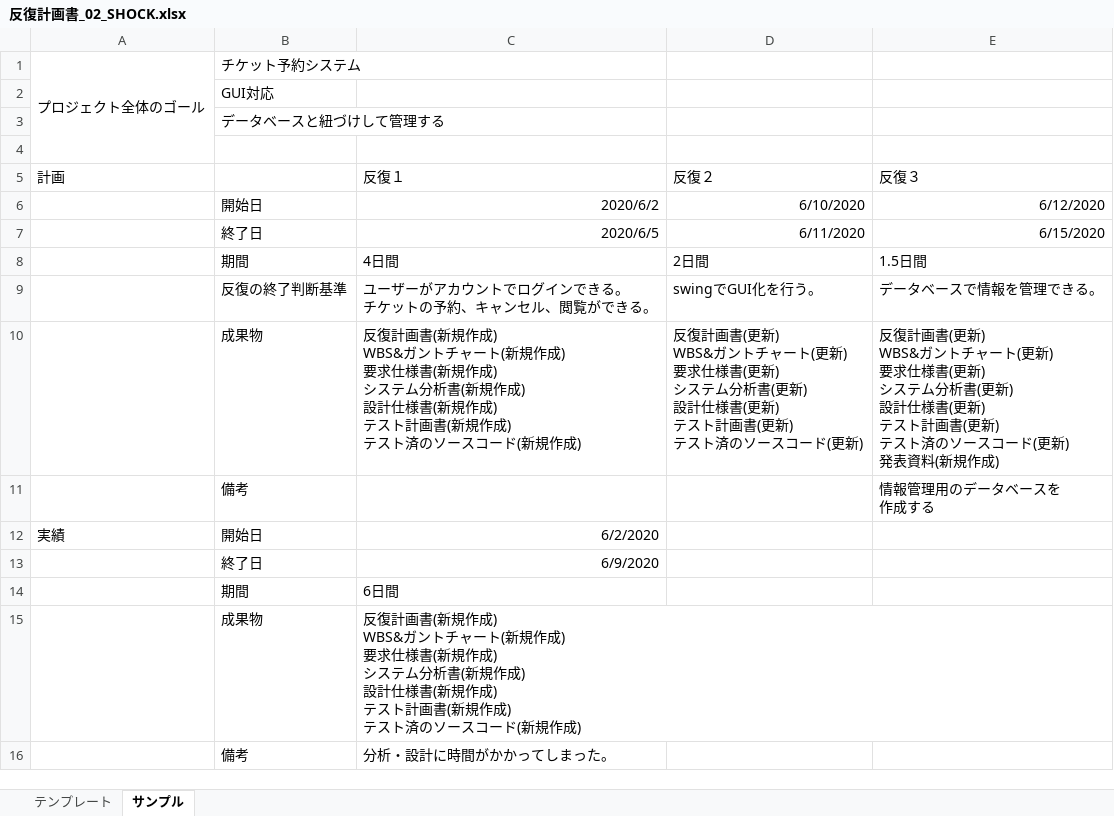
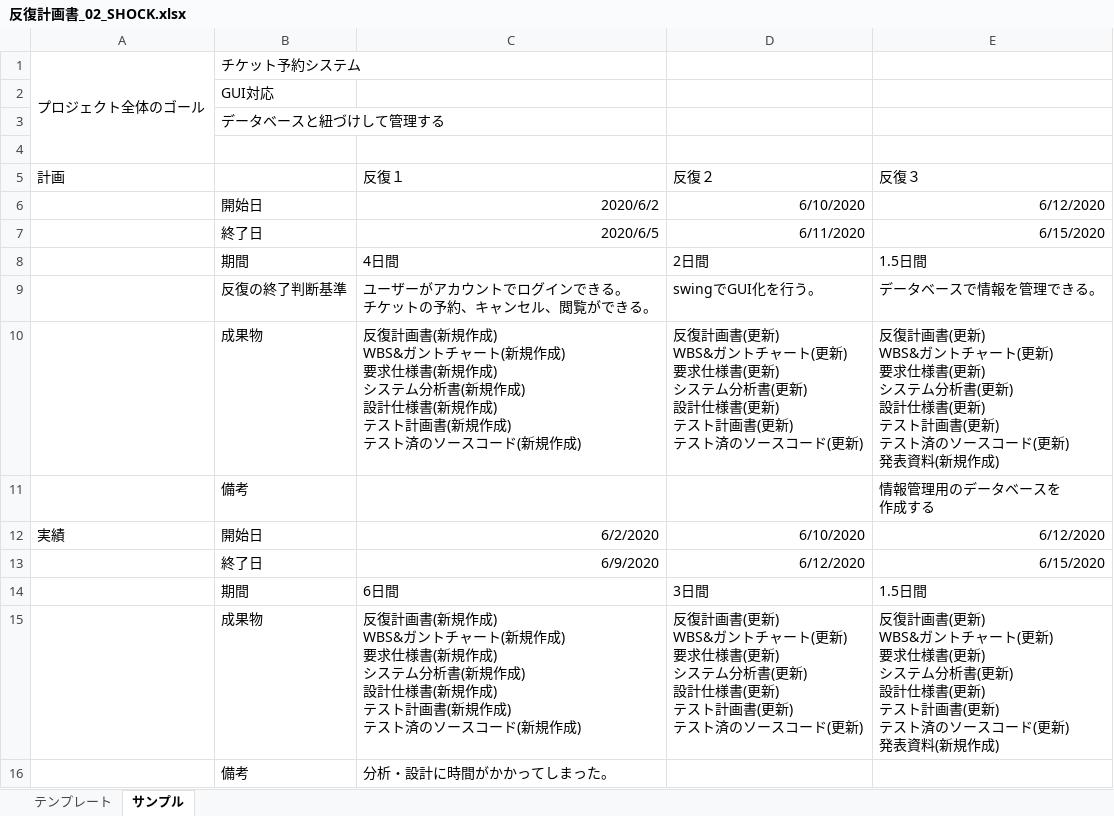
Before and after one commit to s-oishi/testRepo02, an Excel workbook: 第二反復/01計画/反復計画書_02_SHOCK.xlsx, sheet サンプル, drawn as a sheet; values as stored, in another font and other column widths than the file's, no borders; ↵ is a line break in a cell; the diff names each change by its address in the sheet, - before the commit and + after, or states it on an @@ line.

Commit message:
6/15

```diff
--- a/第二反復/01計画/反復計画書_02_SHOCK.xlsx (sheet サンプル)
+++ b/第二反復/01計画/反復計画書_02_SHOCK.xlsx (sheet サンプル)
-D12 (反復２): (empty)
+D12 (反復２): 6/10/2020
-E12 (反復３): (empty)
+E12 (反復３): 6/12/2020
-D13 (反復２): (empty)
+D13 (反復２): 6/12/2020
-E13 (反復３): (empty)
+E13 (反復３): 6/15/2020
-D14 (反復２): (empty)
+D14 (反復２): 3日間
-E14 (反復３): (empty)
+E14 (反復３): 1.5日間
-D15 (反復２): (empty)
+D15 (反復２): 反復計画書(更新) ↵ WBS&ガントチャート(更新) ↵ 要求仕様書(更新) ↵ システム分析書(更新) ↵ 設計仕様書(更新) ↵ テスト計画書(更新) ↵ テスト済のソースコード(更新)
-E15 (反復３): (empty)
+E15 (反復３): 反復計画書(更新) ↵ WBS&ガントチャート(更新) ↵ 要求仕様書(更新) ↵ システム分析書(更新) ↵ 設計仕様書(更新) ↵ テスト計画書(更新) ↵ テスト済のソースコード(更新) ↵ 発表資料(新規作成)
```
